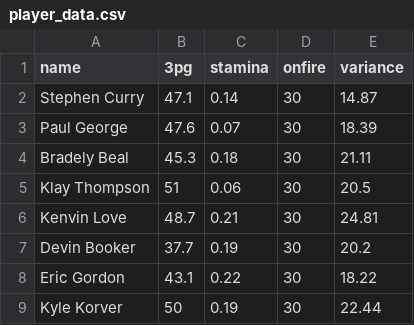
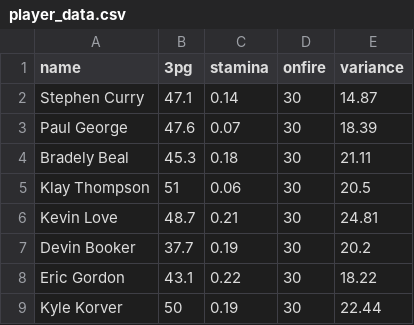
Before and after one commit to pyscraper/Final_Project, a CSV file: player_data.csv, drawn as a sheet.

```diff
--- a/player_data.csv
+++ b/player_data.csv
@@ -5,3 +5,3 @@ Bradely Beal,45.3,0.18,30,21.11
 Klay Thompson,51,0.06,30,20.5
-Kenvin Love,48.7,0.21,30,24.81
+Kevin Love,48.7,0.21,30,24.81
 Devin Booker,37.7,0.19,30,20.2
```
Also changed, not shown: 1 other file.
